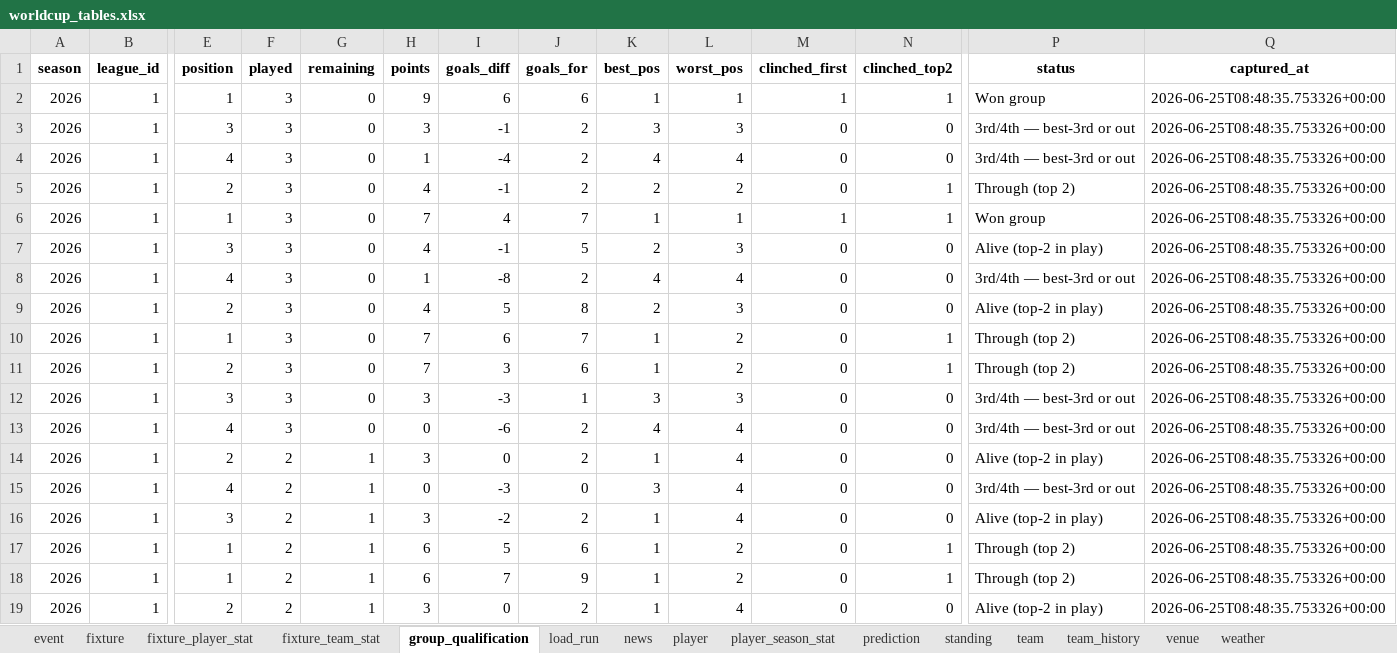
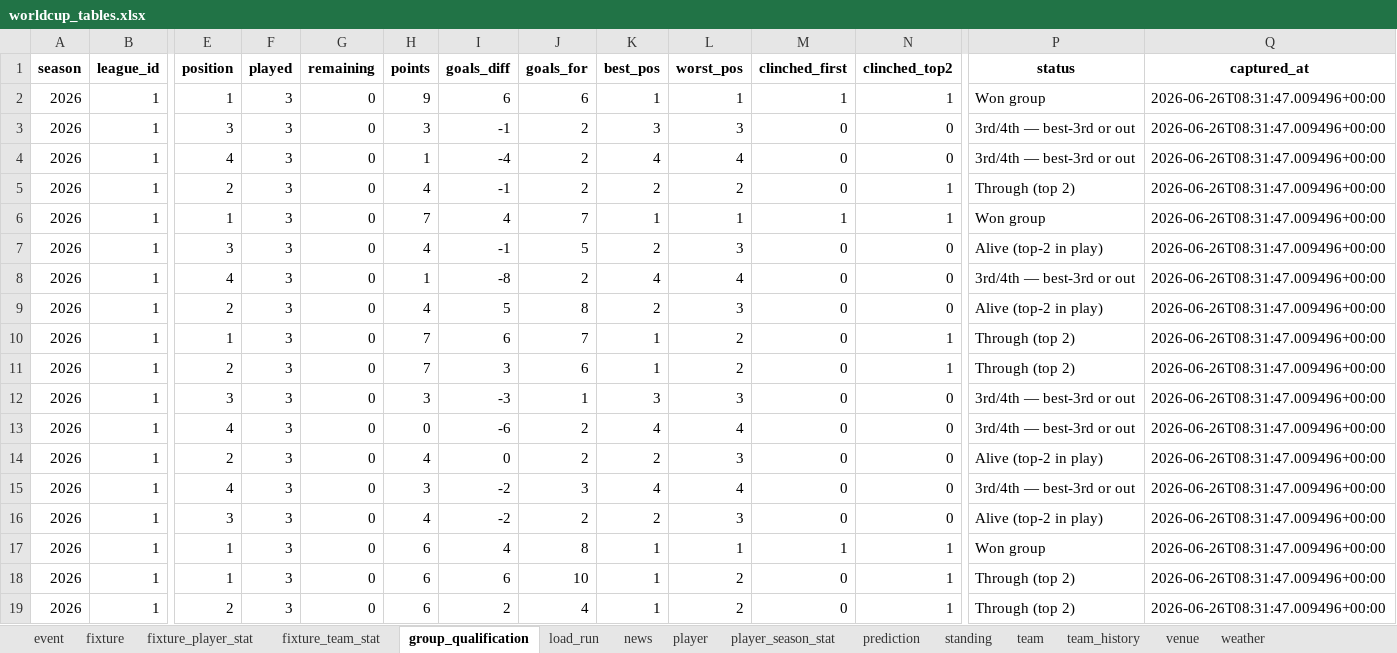
Before and after one commit to marc4data/world-cup-2026, an Excel workbook: reports/worldcup_tables.xlsx, sheet group_qualification, drawn as a sheet; only a part is shown, gaps mark what is left out; values as stored, in another font and other column widths than the file's, no borders; the diff covers the shown part only; the diff names each change by its address in the sheet, - before the commit and + after, or states it on an @@ line.

```diff
--- a/reports/worldcup_tables.xlsx (sheet group_qualification)
+++ b/reports/worldcup_tables.xlsx (sheet group_qualification)
-Q2:Q19 (captured_at): 2026-06-25T08:48:35.753326+00:00
+Q2:Q19 (captured_at): 2026-06-26T08:31:47.009496+00:00
-F14:F19 (played): 2
+F14:F19 (played): 3
-G14:G19 (remaining): 1
+G14:G19 (remaining): 0
-H14 (points): 3
+H14 (points): 4
-K14 (best_pos): 1
+K14 (best_pos): 2
-L14 (worst_pos): 4
+L14 (worst_pos): 3
-H15 (points): 0
+H15 (points): 3
-I15 (goals_diff): -3
+I15 (goals_diff): -2
-J15 (goals_for): 0
+J15 (goals_for): 3
-K15 (best_pos): 3
+K15 (best_pos): 4
-H16 (points): 3
+H16 (points): 4
-K16 (best_pos): 1
+K16 (best_pos): 2
-L16 (worst_pos): 4
+L16 (worst_pos): 3
-I17 (goals_diff): 5
+I17 (goals_diff): 4
-J17 (goals_for): 6
+J17 (goals_for): 8
-L17 (worst_pos): 2
+L17 (worst_pos): 1
-M17 (clinched_first): 0
+M17 (clinched_first): 1
-P17 (status): Through (top 2)
+P17 (status): Won group
-I18 (goals_diff): 7
+I18 (goals_diff): 6
-J18 (goals_for): 9
+J18 (goals_for): 10
-H19 (points): 3
+H19 (points): 6
-I19 (goals_diff): 0
+I19 (goals_diff): 2
-J19 (goals_for): 2
+J19 (goals_for): 4
-L19 (worst_pos): 4
+L19 (worst_pos): 2
-N19 (clinched_top2): 0
+N19 (clinched_top2): 1
-P19 (status): Alive (top-2 in play)
+P19 (status): Through (top 2)
```
Also changed, not shown: 75 edited cells elsewhere in this sheet, sheet standing, sheet weather_forecast, sheet fixture, sheet weather, sheet prediction, sheet load_run, 6 other files.
